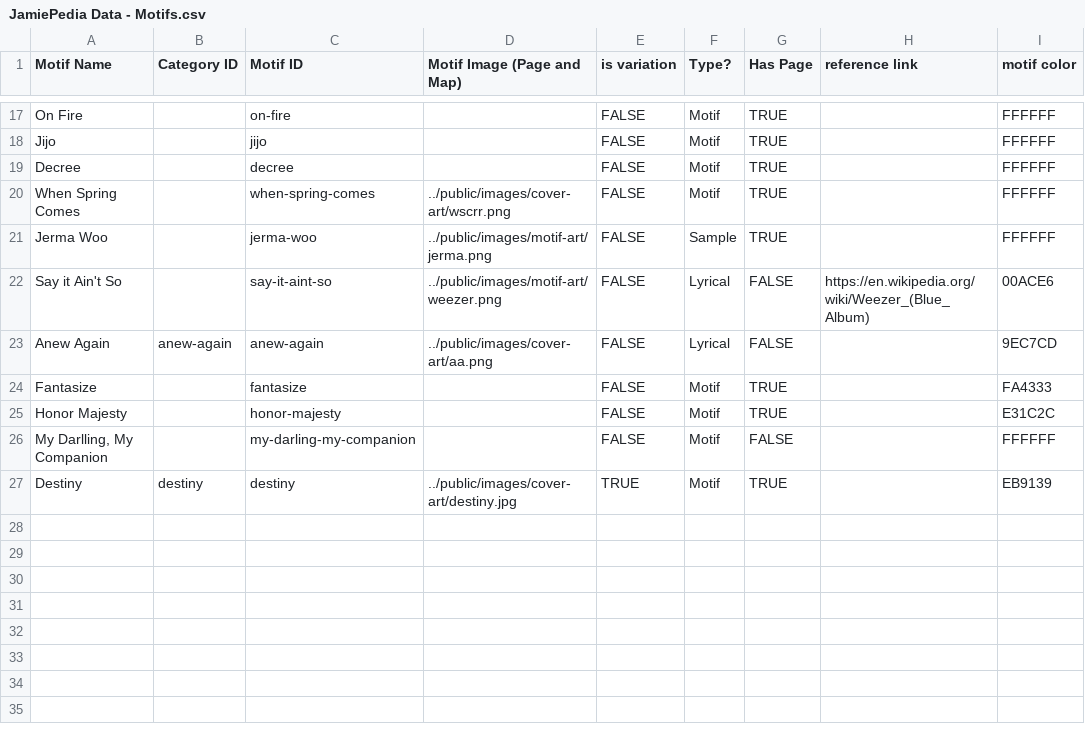
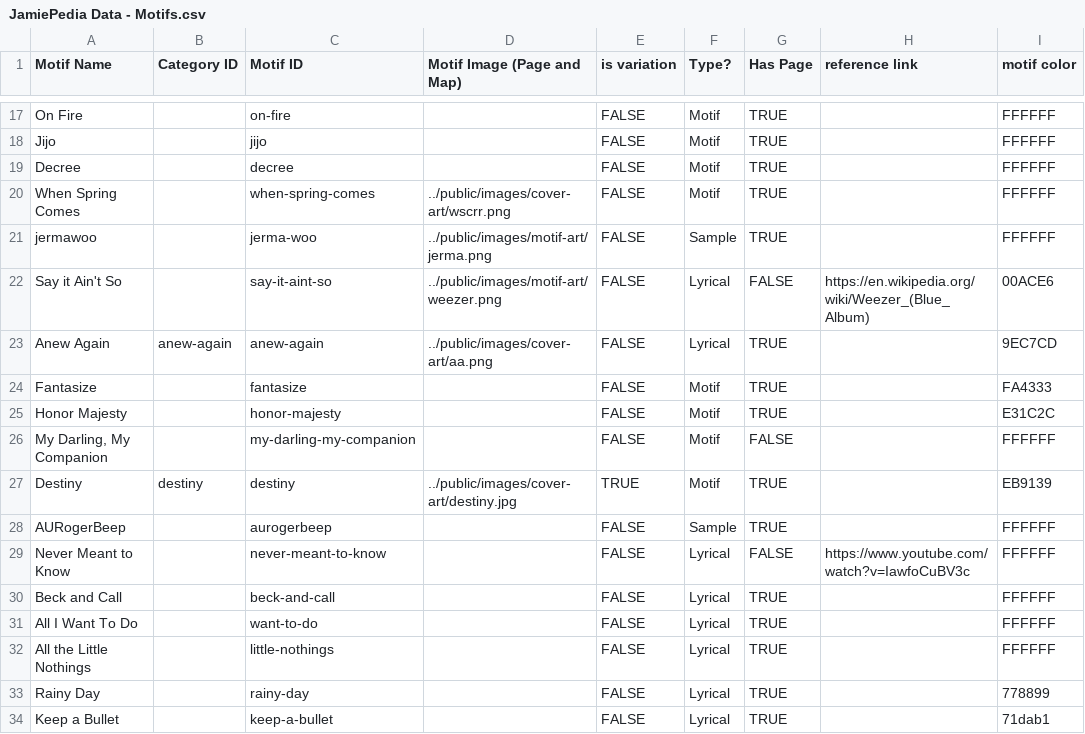
Before and after one commit to JamiePediaTeam/JamiePedia, a CSV file: public/csv/JamiePedia Data - Motifs.csv, drawn as a sheet; only a part is shown, gaps mark what is left out.

```diff
--- a/public/csv/JamiePedia Data - Motifs.csv
+++ b/public/csv/JamiePedia Data - Motifs.csv
@@ -20,8 +20,15 @@ Decree,,decree,,FALSE,Motif,TRUE,,FFFFFF
 When Spring Comes,,when-spring-comes,../public/images/cover-art/wscrr.png,FALSE,Motif,TRUE,,FFFFFF
-Jerma Woo,,jerma-woo,../public/images/motif-art/jerma.png,FALSE,Sample,TRUE,,FFFFFF
+jermawoo,,jerma-woo,../public/images/motif-art/jerma.png,FALSE,Sample,TRUE,,FFFFFF
 Say it Ain't So,,say-it-aint-so,../public/images/motif-art/weezer.png,FALSE,Lyrical,FALSE,https://en.wikipedia.org/wiki/Weezer_(Blue_Album),00ACE6
-Anew Again,anew-again,anew-again,../public/images/cover-art/aa.png,FALSE,Lyrical,FALSE,,9EC7CD
+Anew Again,anew-again,anew-again,../public/images/cover-art/aa.png,FALSE,Lyrical,TRUE,,9EC7CD
 Fantasize,,fantasize,,FALSE,Motif,TRUE,,FA4333
 Honor Majesty,,honor-majesty,,FALSE,Motif,TRUE,,E31C2C
-"My Darlling, My Companion",,my-darling-my-companion,,FALSE,Motif,FALSE,,FFFFFF
+"My Darling, My Companion",,my-darling-my-companion,,FALSE,Motif,FALSE,,FFFFFF
 Destiny,destiny,destiny,../public/images/cover-art/destiny.jpg,TRUE,Motif,TRUE,,EB9139
+AURogerBeep,,aurogerbeep,,FALSE,Sample,TRUE,,FFFFFF
+Never Meant to Know,,never-meant-to-know,,FALSE,Lyrical,FALSE,https://www.youtube.com/watch?v=IawfoCuBV3c,FFFFFF
+Beck and Call,,beck-and-call,,FALSE,Lyrical,TRUE,,FFFFFF
+All I Want To Do,,want-to-do,,FALSE,Lyrical,TRUE,,FFFFFF
+All the Little Nothings,,little-nothings,,FALSE,Lyrical,TRUE,,FFFFFF
+Rainy Day,,rainy-day,,FALSE,Lyrical,TRUE,,778899
+Keep a Bullet,,keep-a-bullet,,FALSE,Lyrical,TRUE,,71dab1
```
Also changed, not shown: public/csv/JamiePedia Data - References.csv, public/csv/JamiePedia Data - Songs.csv, 18 other files.
